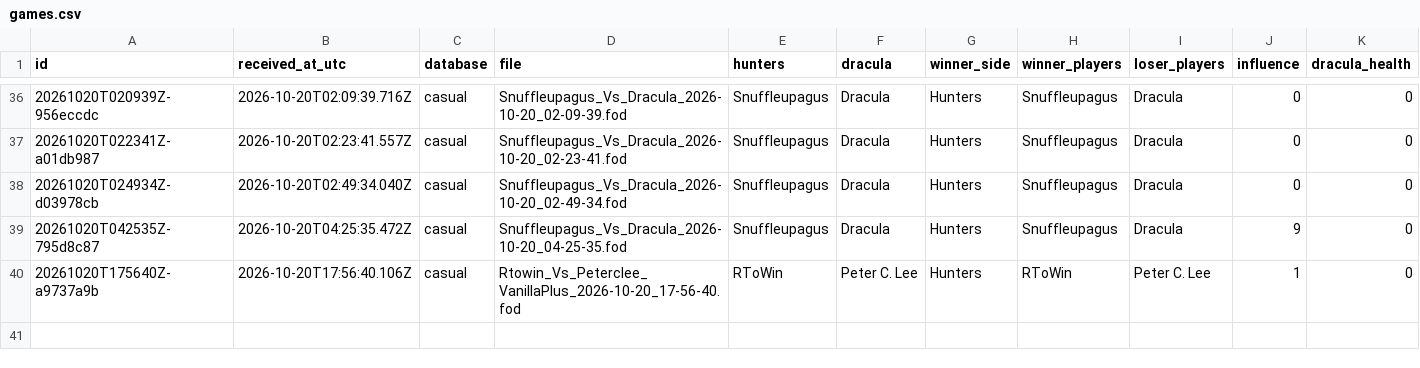
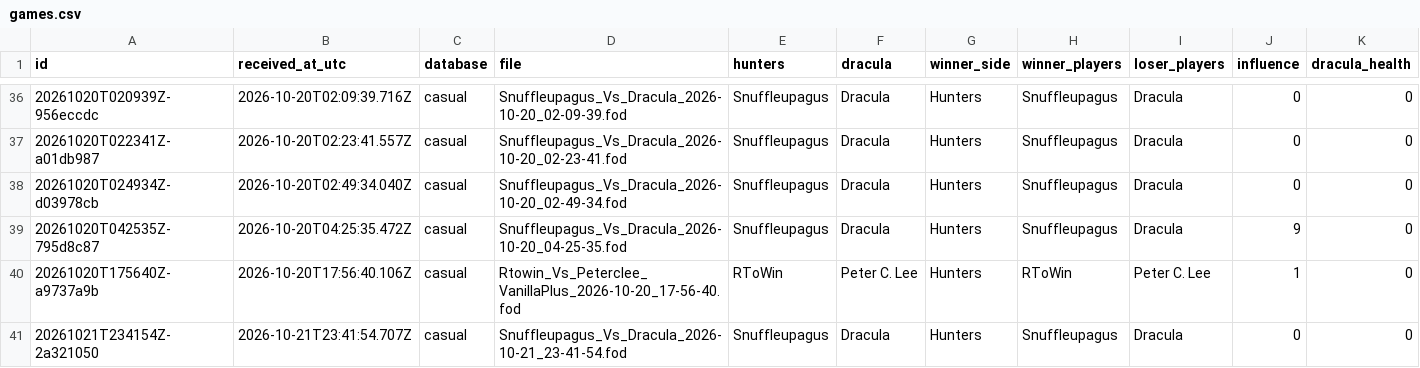
Before and after one commit to rjc-oss/fod-game-database, a CSV file: data/games.csv, drawn as a sheet; only a part is shown, gaps mark what is left out; rows hold the shown columns only; the diff names each change by its address in the sheet, - before the commit and + after, or states it on an @@ line.

```diff
--- a/data/games.csv
+++ b/data/games.csv
+row 41: 20261021T234154Z-2a321050 | 2026-10-21T23:41:54.707Z | casual | Snuffleupagus_Vs_Dracula_2026-10-21_23-41-54.fod | Snuffleupagus | Dracula | Hunters | Snuffleupagus | Dracula | 0 | 0
```
Also changed, not shown: 2 other files.
